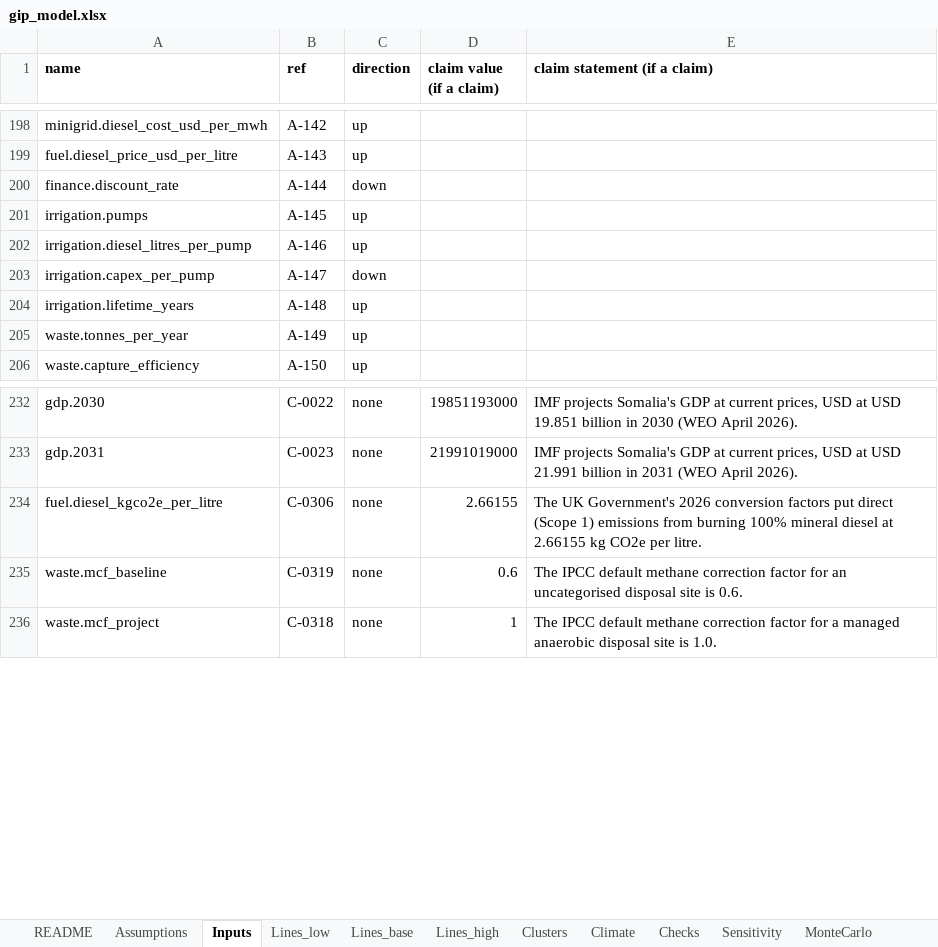
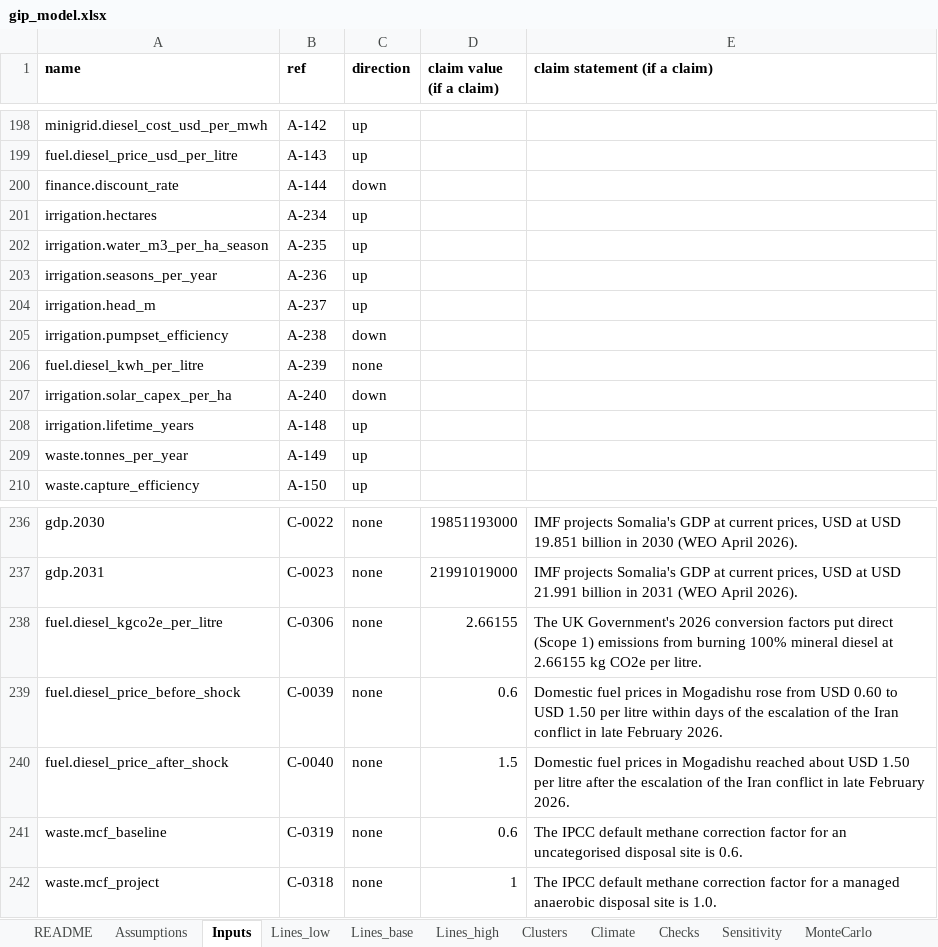
Before and after one commit to hassanmumin-collab/Somalia-Green-Industrial-Policy, an Excel workbook: model/outputs/gip_model.xlsx, sheet Inputs, drawn as a sheet; only a part is shown, gaps mark what is left out; values as stored, in another font and other column widths than the file's, no borders; addresses are those after the commit; the diff names each change by its address in the sheet, - before the commit and + after, or states it on an @@ line.

```diff
--- a/model/outputs/gip_model.xlsx (sheet Inputs)
+++ b/model/outputs/gip_model.xlsx (sheet Inputs)
-A201 (name): irrigation.pumps
+A201 (name): irrigation.hectares
-B201 (ref): A-145
+B201 (ref): A-234
+row 202: irrigation.water_m3_per_ha_season | A-235 | up
-A203 (name): irrigation.diesel_litres_per_pump
+A203 (name): irrigation.seasons_per_year
-B203 (ref): A-146
+B203 (ref): A-236
+row 204: irrigation.head_m | A-237 | up
+row 205: irrigation.pumpset_efficiency | A-238 | down
+row 206: fuel.diesel_kwh_per_litre | A-239 | none
-A207 (name): irrigation.capex_per_pump
+A207 (name): irrigation.solar_capex_per_ha
-B207 (ref): A-147
+B207 (ref): A-240
+row 239: fuel.diesel_price_before_shock | C-0039 | none | 0.6 | Domestic fuel prices in Mogadishu rose from USD 0.60 to USD 1.50 per litre within days of the escalation of the Iran conflict in late February 2026.
+row 240: fuel.diesel_price_after_shock | C-0040 | none | 1.5 | Domestic fuel prices in Mogadishu reached about USD 1.50 per litre after the escalation of the Iran conflict in late February 2026.
```
Also changed, not shown: sheet Sensitivity, sheet Assumptions, sheet Climate, sheet MonteCarlo, 32 other files.
